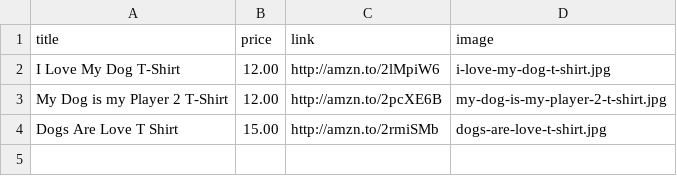
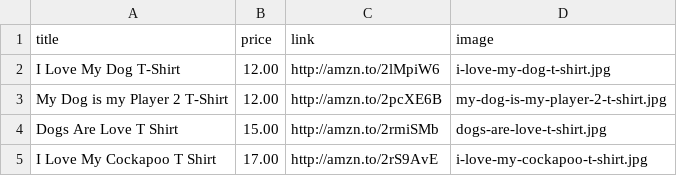
Before and after one commit to hendrixjoseph/puppy-snuggles, a CSV file: _data/tshirts.csv, drawn as a sheet; the diff names each change by its address in the sheet, - before the commit and + after, or states it on an @@ line.

Commit message:
Update tshirts.csv

```diff
--- a/_data/tshirts.csv
+++ b/_data/tshirts.csv
+row 5: I Love My Cockapoo T Shirt | 17.00 | http://amzn.to/2rS9AvE | i-love-my-cockapoo-t-shirt.jpg
```
